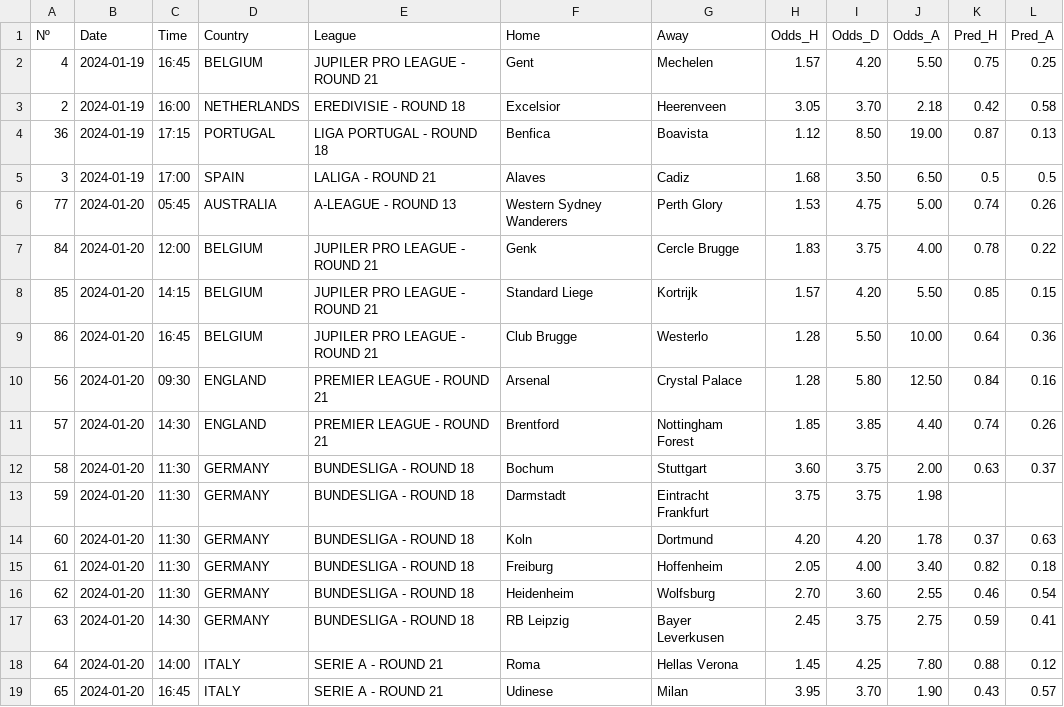
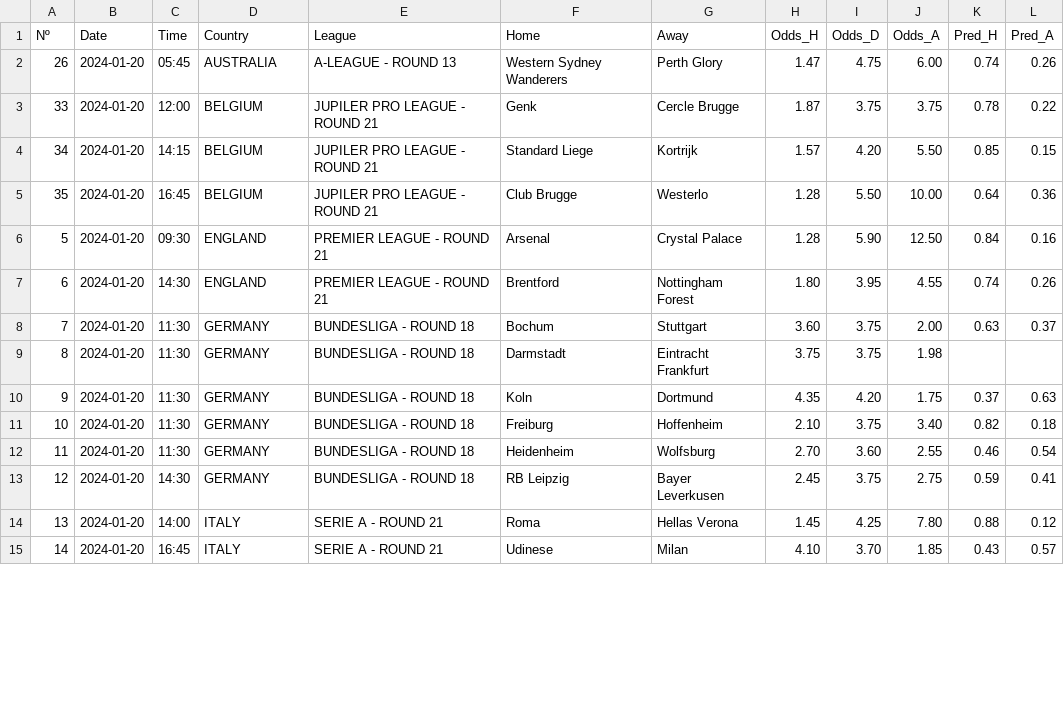
Before and after one commit to alanhassan/soccerprediction, a CSV file: df_odds.csv, drawn as a sheet; only a part is shown; the diff covers the shown part only.

Commit message:
Update df_odds.csv

```diff
--- a/df_odds.csv
+++ b/df_odds.csv
@@ -1,19 +1,15 @@
 Nº,Date,Time,Country,League,Home,Away,Odds_H,Odds_D,Odds_A,Pred_H,Pred_A
-4,2024-01-19,16:45,BELGIUM,JUPILER PRO LEAGUE - ROUND 21,Gent,Mechelen,1.57,4.20,5.50,0.75,0.25
-2,2024-01-19,16:00,NETHERLANDS,EREDIVISIE - ROUND 18,Excelsior,Heerenveen,3.05,3.70,2.18,0.42,0.58
-36,2024-01-19,17:15,PORTUGAL,LIGA PORTUGAL - ROUND 18,Benfica,Boavista,1.12,8.50,19.00,0.87,0.13
-3,2024-01-19,17:00,SPAIN,LALIGA - ROUND 21,Alaves,Cadiz,1.68,3.50,6.50,0.5,0.5
-77,2024-01-20,05:45,AUSTRALIA,A-LEAGUE - ROUND 13,Western Sydney Wanderers,Perth Glory,1.53,4.75,5.00,0.74,0.26
-84,2024-01-20,12:00,BELGIUM,JUPILER PRO LEAGUE - ROUND 21,Genk,Cercle Brugge,1.83,3.75,4.00,0.78,0.22
-85,2024-01-20,14:15,BELGIUM,JUPILER PRO LEAGUE - ROUND 21,Standard Liege,Kortrijk,1.57,4.20,5.50,0.85,0.15
-86,2024-01-20,16:45,BELGIUM,JUPILER PRO LEAGUE - ROUND 21,Club Brugge,Westerlo,1.28,5.50,10.00,0.64,0.36
-56,2024-01-20,09:30,ENGLAND,PREMIER LEAGUE - ROUND 21,Arsenal,Crystal Palace,1.28,5.80,12.50,0.84,0.16
-57,2024-01-20,14:30,ENGLAND,PREMIER LEAGUE - ROUND 21,Brentford,Nottingham Forest,1.85,3.85,4.40,0.74,0.26
-58,2024-01-20,11:30,GERMANY,BUNDESLIGA - ROUND 18,Bochum,Stuttgart,3.60,3.75,2.00,0.63,0.37
-59,2024-01-20,11:30,GERMANY,BUNDESLIGA - ROUND 18,Darmstadt,Eintracht Frankfurt,3.75,3.75,1.98,,
-60,2024-01-20,11:30,GERMANY,BUNDESLIGA - ROUND 18,Koln,Dortmund,4.20,4.20,1.78,0.37,0.63
-61,2024-01-20,11:30,GERMANY,BUNDESLIGA - ROUND 18,Freiburg,Hoffenheim,2.05,4.00,3.40,0.82,0.18
-62,2024-01-20,11:30,GERMANY,BUNDESLIGA - ROUND 18,Heidenheim,Wolfsburg,2.70,3.60,2.55,0.46,0.54
-63,2024-01-20,14:30,GERMANY,BUNDESLIGA - ROUND 18,RB Leipzig,Bayer Leverkusen,2.45,3.75,2.75,0.59,0.41
-64,2024-01-20,14:00,ITALY,SERIE A - ROUND 21,Roma,Hellas Verona,1.45,4.25,7.80,0.88,0.12
-65,2024-01-20,16:45,ITALY,SERIE A - ROUND 21,Udinese,Milan,3.95,3.70,1.90,0.43,0.57
+26,2024-01-20,05:45,AUSTRALIA,A-LEAGUE - ROUND 13,Western Sydney Wanderers,Perth Glory,1.47,4.75,6.00,0.74,0.26
+33,2024-01-20,12:00,BELGIUM,JUPILER PRO LEAGUE - ROUND 21,Genk,Cercle Brugge,1.87,3.75,3.75,0.78,0.22
+34,2024-01-20,14:15,BELGIUM,JUPILER PRO LEAGUE - ROUND 21,Standard Liege,Kortrijk,1.57,4.20,5.50,0.85,0.15
+35,2024-01-20,16:45,BELGIUM,JUPILER PRO LEAGUE - ROUND 21,Club Brugge,Westerlo,1.28,5.50,10.00,0.64,0.36
+5,2024-01-20,09:30,ENGLAND,PREMIER LEAGUE - ROUND 21,Arsenal,Crystal Palace,1.28,5.90,12.50,0.84,0.16
+6,2024-01-20,14:30,ENGLAND,PREMIER LEAGUE - ROUND 21,Brentford,Nottingham Forest,1.80,3.95,4.55,0.74,0.26
+7,2024-01-20,11:30,GERMANY,BUNDESLIGA - ROUND 18,Bochum,Stuttgart,3.60,3.75,2.00,0.63,0.37
+8,2024-01-20,11:30,GERMANY,BUNDESLIGA - ROUND 18,Darmstadt,Eintracht Frankfurt,3.75,3.75,1.98,,
+9,2024-01-20,11:30,GERMANY,BUNDESLIGA - ROUND 18,Koln,Dortmund,4.35,4.20,1.75,0.37,0.63
+10,2024-01-20,11:30,GERMANY,BUNDESLIGA - ROUND 18,Freiburg,Hoffenheim,2.10,3.75,3.40,0.82,0.18
+11,2024-01-20,11:30,GERMANY,BUNDESLIGA - ROUND 18,Heidenheim,Wolfsburg,2.70,3.60,2.55,0.46,0.54
+12,2024-01-20,14:30,GERMANY,BUNDESLIGA - ROUND 18,RB Leipzig,Bayer Leverkusen,2.45,3.75,2.75,0.59,0.41
+13,2024-01-20,14:00,ITALY,SERIE A - ROUND 21,Roma,Hellas Verona,1.45,4.25,7.80,0.88,0.12
+14,2024-01-20,16:45,ITALY,SERIE A - ROUND 21,Udinese,Milan,4.10,3.70,1.85,0.43,0.57
```
Also changed, not shown: 24 edited cells elsewhere in this file.
